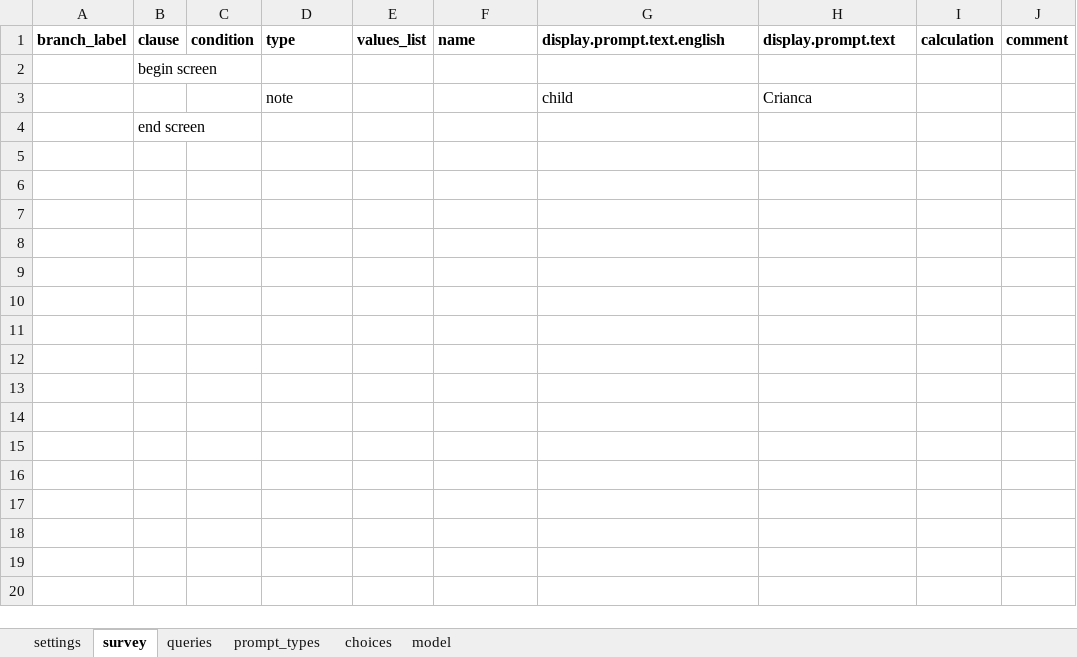
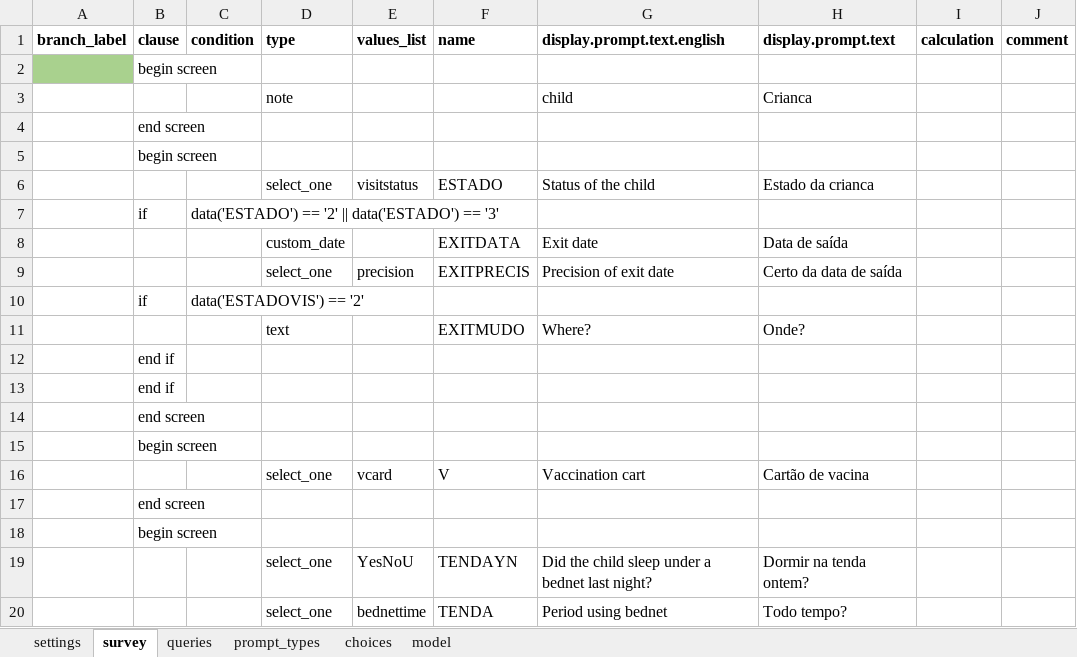
Before and after one commit to BandimHealthProject/EqM, an Excel workbook: app/config/tables/MIFCRIANCA_VISIT/forms/MIFCRIANCA_VISIT/MIFCRIANCA_VISIT.xlsx, sheet survey, drawn as a sheet; only a part is shown; values as stored, in another font and other column widths than the file's, no borders; the diff covers the shown part only; the diff names each change by its address in the sheet, - before the commit and + after, or states it on an @@ line.

Commit message:
added MIFCRIANCA_VISIT

```diff
--- a/app/config/tables/MIFCRIANCA_VISIT/forms/MIFCRIANCA_VISIT/MIFCRIANCA_VISIT.xlsx (sheet survey)
+++ b/app/config/tables/MIFCRIANCA_VISIT/forms/MIFCRIANCA_VISIT/MIFCRIANCA_VISIT.xlsx (sheet survey)
-A2 fill: none
+A2 fill: #A9D18E
+row 5:  | begin screen
+row 6:  |  |  | select_one | visitstatus | ESTADO | Status of the child | Estado da crianca
+row 7:  | if | data('ESTADO') == '2' || data('ESTADO') == '3'
+row 8:  |  |  | custom_date |  | EXITDATA | Exit date | Data de saída
+row 9:  |  |  | select_one | precision | EXITPRECIS | Precision of exit date | Certo da data de saída
+row 10:  | if | data('ESTADOVIS') == '2'
+row 11:  |  |  | text |  | EXITMUDO | Where? | Onde?
+row 12:  | end if
+row 13:  | end if
+row 14:  | end screen
+row 15:  | begin screen
+row 16:  |  |  | select_one | vcard | V | Vaccination cart | Cartão de vacina
+row 17:  | end screen
+row 18:  | begin screen
+row 19:  |  |  | select_one | YesNoU | TENDAYN | Did the child sleep under a bednet last night? | Dormir na tenda ontem?
+row 20:  |  |  | select_one | bednettime | TENDA | Period using bednet | Todo tempo?
```
Also changed, not shown: 45 added rows elsewhere in this sheet, sheet choices, sheet prompt_types, sheet settings, app/config/assets/framework/forms/framework/framework.xlsx, 5 other files.
